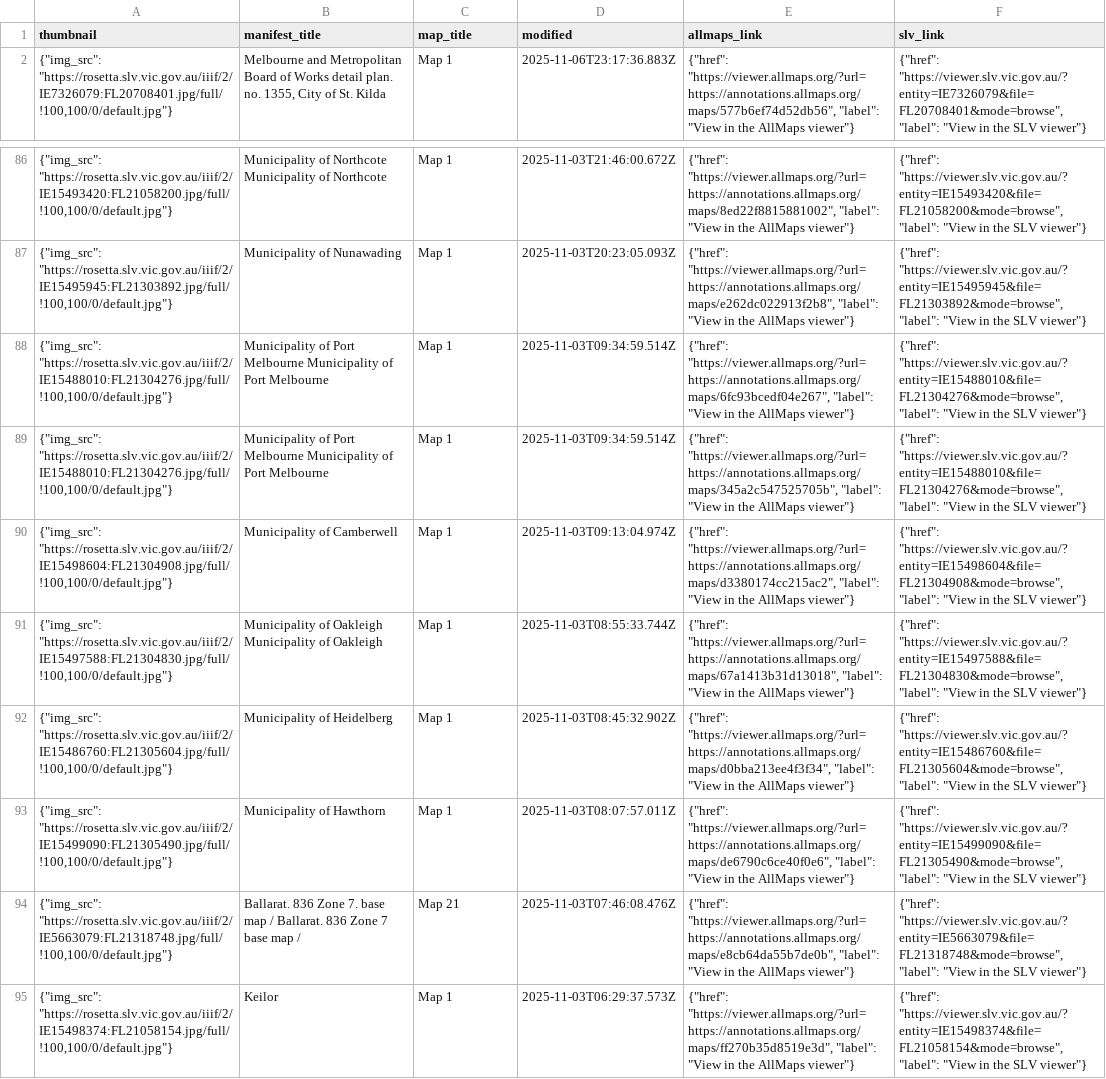
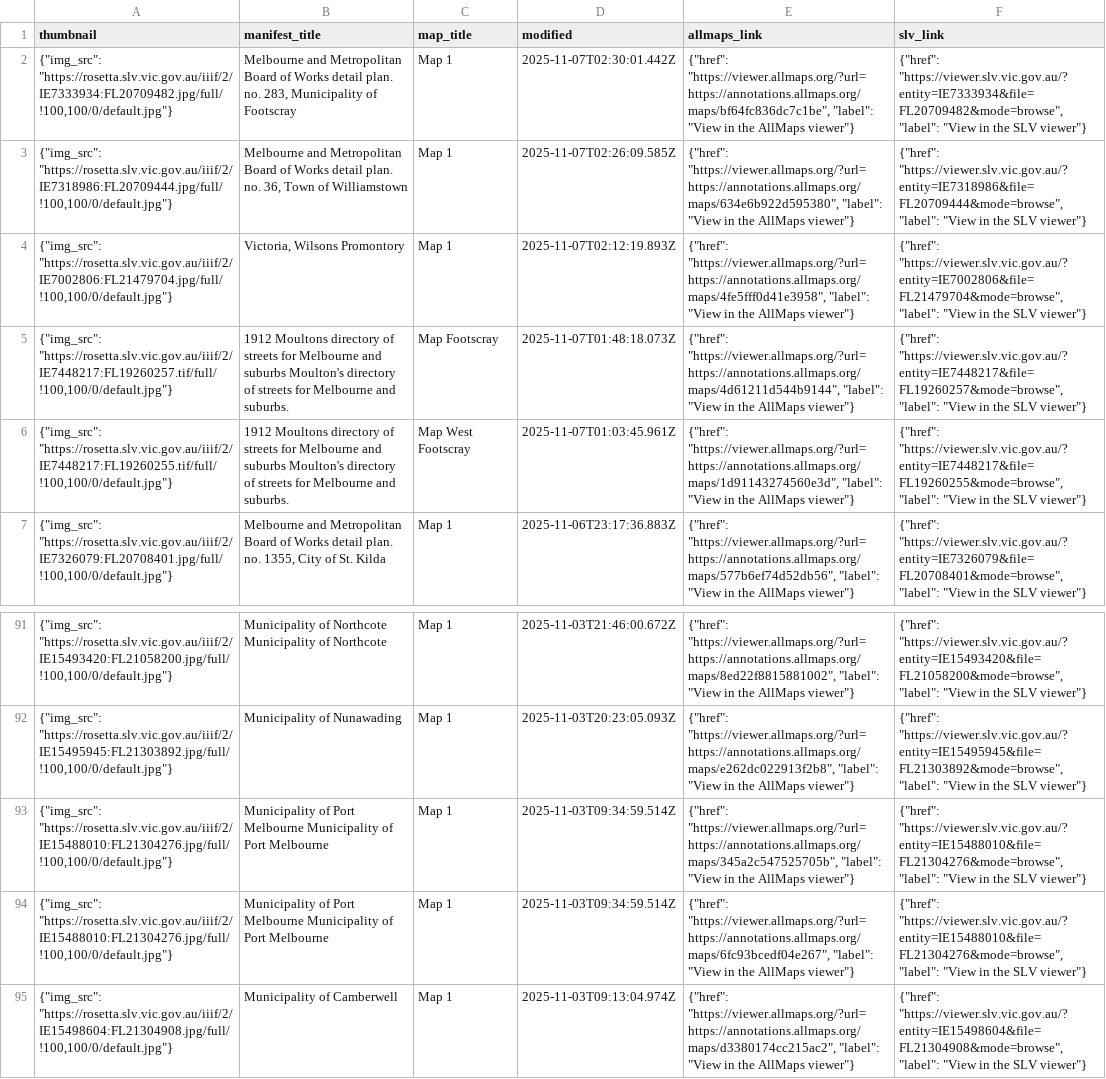
Before and after one commit to wragge/slv-allmaps, a CSV file: georeferenced_maps_datasette.csv, drawn as a sheet; only a part is shown, gaps mark what is left out; the shorter side is filled out with more unchanged rows.

```diff
--- a/georeferenced_maps_datasette.csv
+++ b/georeferenced_maps_datasette.csv
@@ -1,2 +1,7 @@
 thumbnail,manifest_title,map_title,modified,allmaps_link,slv_link
+"{""img_src"": ""https://rosetta.slv.vic.gov.au/iiif/2/IE7333934:FL20709482.jpg/full/!100,100/0/default.jpg""}","Melbourne and Metropolitan Board of Works detail plan. no. 283, Municipality of Footscray",Map 1,2025-11-07T02:30:01.442Z,"{""href"": ""https://viewer.allmaps.org/?url=https://annotations.allmaps.org/maps/bf64fc836dc7c1be"", ""label"": ""View in the AllMaps viewer""}","{""href"": ""https://viewer.slv.vic.gov.au/?entity=IE7333934&file=FL20709482&mode=browse"", ""label"": ""View in the SLV viewer""}"
+"{""img_src"": ""https://rosetta.slv.vic.gov.au/iiif/2/IE7318986:FL20709444.jpg/full/!100,100/0/default.jpg""}","Melbourne and Metropolitan Board of Works detail plan. no. 36, Town of Williamstown",Map 1,2025-11-07T02:26:09.585Z,"{""href"": ""https://viewer.allmaps.org/?url=https://annotations.allmaps.org/maps/634e6b922d595380"", ""label"": ""View in the AllMaps viewer""}","{""href"": ""https://viewer.slv.vic.gov.au/?entity=IE7318986&file=FL20709444&mode=browse"", ""label"": ""View in the SLV viewer""}"
+"{""img_src"": ""https://rosetta.slv.vic.gov.au/iiif/2/IE7002806:FL21479704.jpg/full/!100,100/0/default.jpg""}","Victoria, Wilsons Promontory",Map 1,2025-11-07T02:12:19.893Z,"{""href"": ""https://viewer.allmaps.org/?url=https://annotations.allmaps.org/maps/4fe5fff0d41e3958"", ""label"": ""View in the AllMaps viewer""}","{""href"": ""https://viewer.slv.vic.gov.au/?entity=IE7002806&file=FL21479704&mode=browse"", ""label"": ""View in the SLV viewer""}"
+"{""img_src"": ""https://rosetta.slv.vic.gov.au/iiif/2/IE7448217:FL19260257.tif/full/!100,100/0/default.jpg""}",1912 Moultons directory of streets for Melbourne and suburbs Moulton's directory of streets for Melbourne and suburbs.,Map Footscray,2025-11-07T01:48:18.073Z,"{""href"": ""https://viewer.allmaps.org/?url=https://annotations.allmaps.org/maps/4d61211d544b9144"", ""label"": ""View in the AllMaps viewer""}","{""href"": ""https://viewer.slv.vic.gov.au/?entity=IE7448217&file=FL19260257&mode=browse"", ""label"": ""View in the SLV viewer""}"
+"{""img_src"": ""https://rosetta.slv.vic.gov.au/iiif/2/IE7448217:FL19260255.tif/full/!100,100/0/default.jpg""}",1912 Moultons directory of streets for Melbourne and suburbs Moulton's directory of streets for Melbourne and suburbs.,Map West Footscray,2025-11-07T01:03:45.961Z,"{""href"": ""https://viewer.allmaps.org/?url=https://annotations.allmaps.org/maps/1d91143274560e3d"", ""label"": ""View in the AllMaps viewer""}","{""href"": ""https://viewer.slv.vic.gov.au/?entity=IE7448217&file=FL19260255&mode=browse"", ""label"": ""View in the SLV viewer""}"
 "{""img_src"": ""https://rosetta.slv.vic.gov.au/iiif/2/IE7326079:FL20708401.jpg/full/!100,100/0/default.jpg""}","Melbourne and Metropolitan Board of Works detail plan. no. 1355, City of St. Kilda",Map 1,2025-11-06T23:17:36.883Z,"{""href"": ""https://viewer.allmaps.org/?url=https://annotations.allmaps.org/maps/577b6ef74d52db56"", ""label"": ""View in the AllMaps viewer""}","{""href"": ""https://viewer.slv.vic.gov.au/?entity=IE7326079&file=FL20708401&mode=browse"", ""label"": ""View in the SLV viewer""}"
@@ -87,4 +92,4 @@ thumbnail,manifest_title,map_title,modified,allmaps_link,slv_link
 "{""img_src"": ""https://rosetta.slv.vic.gov.au/iiif/2/IE15495945:FL21303892.jpg/full/!100,100/0/default.jpg""}",Municipality of Nunawading,Map 1,2025-11-03T20:23:05.093Z,"{""href"": ""https://viewer.allmaps.org/?url=https://annotations.allmaps.org/maps/e262dc022913f2b8"", ""label"": ""View in the AllMaps viewer""}","{""href"": ""https://viewer.slv.vic.gov.au/?entity=IE15495945&file=FL21303892&mode=browse"", ""label"": ""View in the SLV viewer""}"
+"{""img_src"": ""https://rosetta.slv.vic.gov.au/iiif/2/IE15488010:FL21304276.jpg/full/!100,100/0/default.jpg""}",Municipality of Port Melbourne Municipality of Port Melbourne,Map 1,2025-11-03T09:34:59.514Z,"{""href"": ""https://viewer.allmaps.org/?url=https://annotations.allmaps.org/maps/345a2c547525705b"", ""label"": ""View in the AllMaps viewer""}","{""href"": ""https://viewer.slv.vic.gov.au/?entity=IE15488010&file=FL21304276&mode=browse"", ""label"": ""View in the SLV viewer""}"
 "{""img_src"": ""https://rosetta.slv.vic.gov.au/iiif/2/IE15488010:FL21304276.jpg/full/!100,100/0/default.jpg""}",Municipality of Port Melbourne Municipality of Port Melbourne,Map 1,2025-11-03T09:34:59.514Z,"{""href"": ""https://viewer.allmaps.org/?url=https://annotations.allmaps.org/maps/6fc93bcedf04e267"", ""label"": ""View in the AllMaps viewer""}","{""href"": ""https://viewer.slv.vic.gov.au/?entity=IE15488010&file=FL21304276&mode=browse"", ""label"": ""View in the SLV viewer""}"
-"{""img_src"": ""https://rosetta.slv.vic.gov.au/iiif/2/IE15488010:FL21304276.jpg/full/!100,100/0/default.jpg""}",Municipality of Port Melbourne Municipality of Port Melbourne,Map 1,2025-11-03T09:34:59.514Z,"{""href"": ""https://viewer.allmaps.org/?url=https://annotations.allmaps.org/maps/345a2c547525705b"", ""label"": ""View in the AllMaps viewer""}","{""href"": ""https://viewer.slv.vic.gov.au/?entity=IE15488010&file=FL21304276&mode=browse"", ""label"": ""View in the SLV viewer""}"
 "{""img_src"": ""https://rosetta.slv.vic.gov.au/iiif/2/IE15498604:FL21304908.jpg/full/!100,100/0/default.jpg""}",Municipality of Camberwell,Map 1,2025-11-03T09:13:04.974Z,"{""href"": ""https://viewer.allmaps.org/?url=https://annotations.allmaps.org/maps/d3380174cc215ac2"", ""label"": ""View in the AllMaps viewer""}","{""href"": ""https://viewer.slv.vic.gov.au/?entity=IE15498604&file=FL21304908&mode=browse"", ""label"": ""View in the SLV viewer""}"
```
Also changed, not shown: georeferenced_maps.csv, 12 other files.
